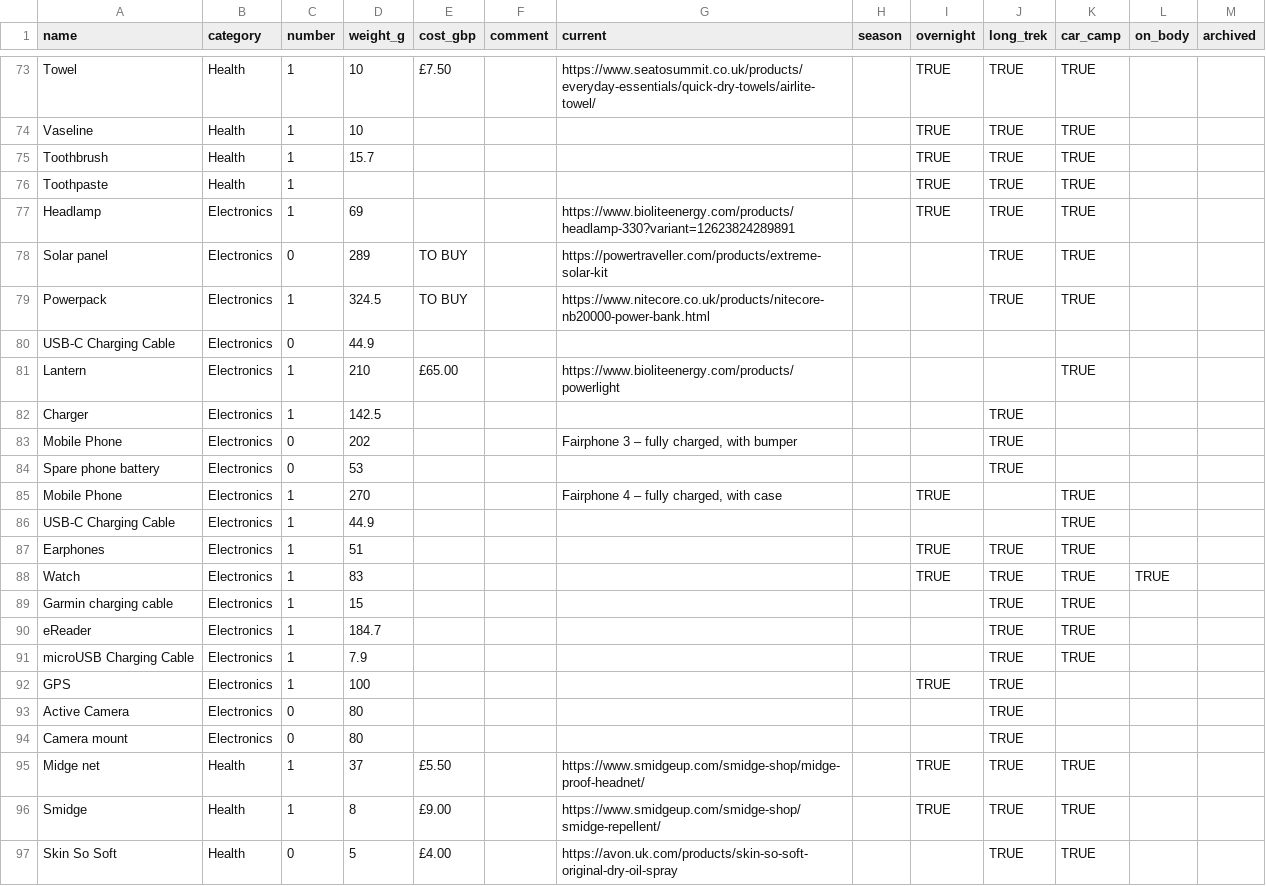
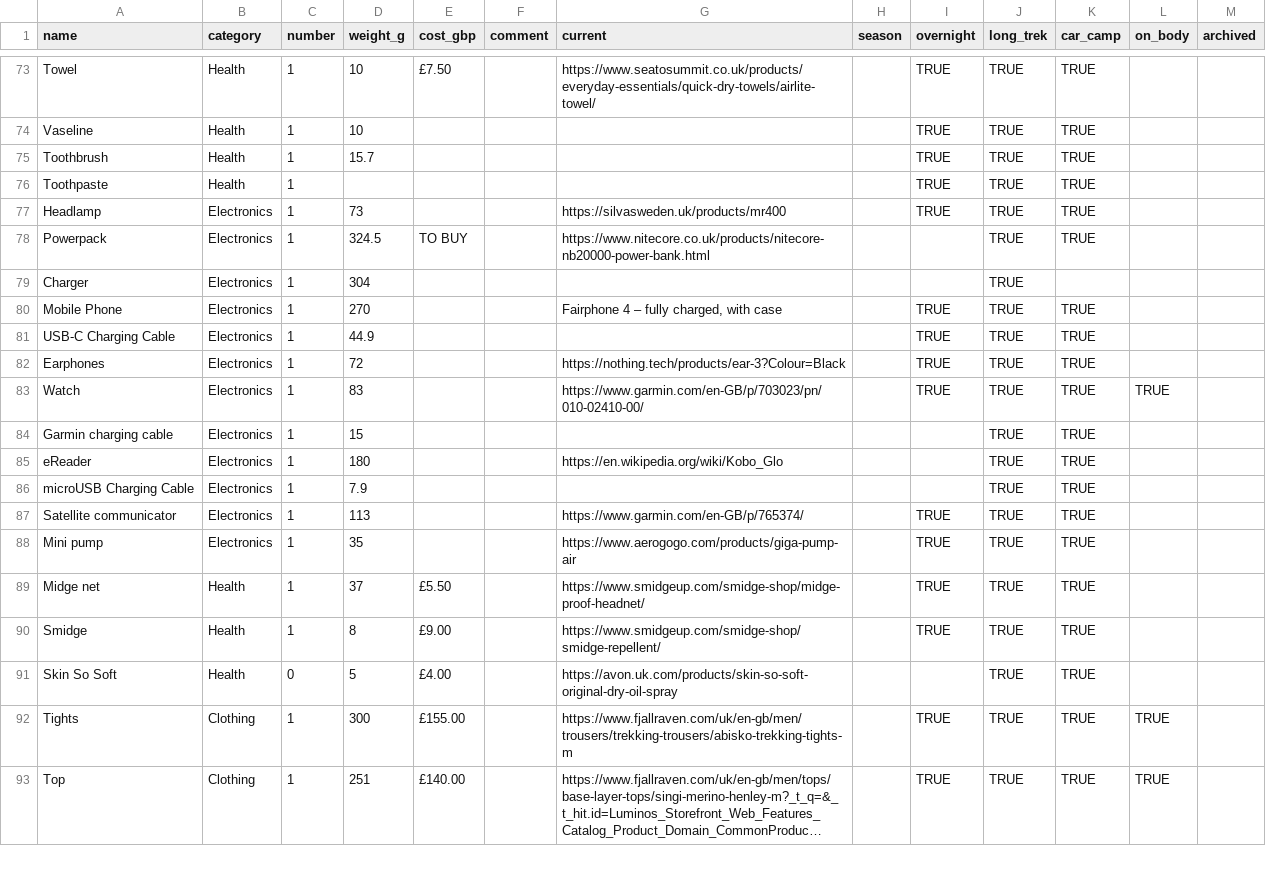
Before and after one commit to ChasNelson1990/camping-gearlist, a CSV file: data/pack.csv, drawn as a sheet; only a part is shown, gaps mark what is left out; the shorter side is filled out with more unchanged rows; long unchanged cells end in ….

```diff
--- a/data/pack.csv
+++ b/data/pack.csv
@@ -76,20 +76,14 @@ Toothbrush,Health,1,15.7,,,,,TRUE,TRUE,TRUE,,
 Toothpaste,Health,1,,,,,,TRUE,TRUE,TRUE,,
-Headlamp,Electronics,1,69,,,https://www.bioliteenergy.com/products/headlamp-330?variant=12623824289891,,TRUE,TRUE,TRUE,,
-Solar panel,Electronics,0,289,TO BUY,,https://powertraveller.com/products/extreme-solar-kit,,,TRUE,TRUE,,
+Headlamp,Electronics,1,73,,,https://silvasweden.uk/products/mr400,,TRUE,TRUE,TRUE,,
 Powerpack,Electronics,1,324.5,TO BUY,,https://www.nitecore.co.uk/products/nitecore-nb20000-power-bank.html,,,TRUE,TRUE,,
-USB-C Charging Cable,Electronics,0,44.9,,,,,,,,,
-Lantern,Electronics,1,210,£65.00,,https://www.bioliteenergy.com/products/powerlight,,,,TRUE,,
-Charger,Electronics,1,142.5,,,,,,TRUE,,,
-Mobile Phone,Electronics,0,202,,,"Fairphone 3 – fully charged, with bumper",,,TRUE,,,
-Spare phone battery,Electronics,0,53,,,,,,TRUE,,,
-Mobile Phone,Electronics,1,270,,,"Fairphone 4 – fully charged, with case",,TRUE,,TRUE,,
-USB-C Charging Cable,Electronics,1,44.9,,,,,,,TRUE,,
-Earphones,Electronics,1,51,,,,,TRUE,TRUE,TRUE,,
-Watch,Electronics,1,83,,,,,TRUE,TRUE,TRUE,TRUE,
+Charger,Electronics,1,304,,,,,,TRUE,,,
+Mobile Phone,Electronics,1,270,,,"Fairphone 4 – fully charged, with case",,TRUE,TRUE,TRUE,,
+USB-C Charging Cable,Electronics,1,44.9,,,,,TRUE,TRUE,TRUE,,
+Earphones,Electronics,1,72,,,https://nothing.tech/products/ear-3?Colour=Black,,TRUE,TRUE,TRUE,,
+Watch,Electronics,1,83,,,https://www.garmin.com/en-GB/p/703023/pn/010-02410-00/,,TRUE,TRUE,TRUE,TRUE,
 Garmin charging cable,Electronics,1,15,,,,,,TRUE,TRUE,,
-eReader,Electronics,1,184.7,,,,,,TRUE,TRUE,,
+eReader,Electronics,1,180,,,https://en.wikipedia.org/wiki/Kobo_Glo,,,TRUE,TRUE,,
 microUSB Charging Cable,Electronics,1,7.9,,,,,,TRUE,TRUE,,
-GPS,Electronics,1,100,,,,,TRUE,TRUE,,,
-Active Camera,Electronics,0,80,,,,,,TRUE,,,
-Camera mount,Electronics,0,80,,,,,,TRUE,,,
+Satellite communicator,Electronics,1,113,,,https://www.garmin.com/en-GB/p/765374/,,TRUE,TRUE,TRUE,,
+Mini pump,Electronics,1,35,,,https://www.aerogogo.com/products/giga-pump-air,,TRUE,TRUE,TRUE,,
 Midge net,Health,1,37,£5.50,,https://www.smidgeup.com/smidge-shop/midge-proof-headnet/,,TRUE,TRUE,TRUE,,
```
Also changed, not shown: 2 other files.
